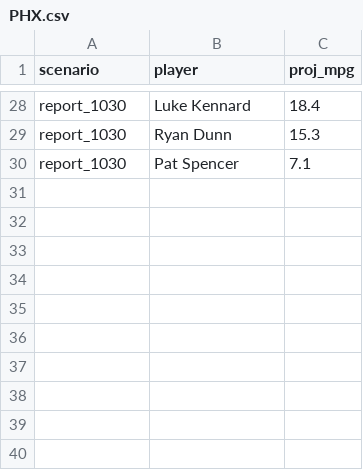
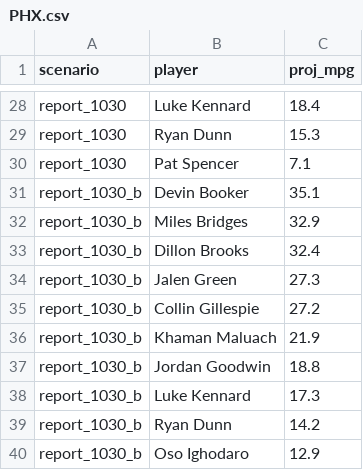
Before and after one commit to RohanRepala0/NBA_RFQ_2026_Models, a CSV file: cold_start_usage/scenarios/PHX.csv, drawn as a sheet; only a part is shown, gaps mark what is left out.

```diff
--- a/cold_start_usage/scenarios/PHX.csv
+++ b/cold_start_usage/scenarios/PHX.csv
@@ -30 +30,11 @@ report_1030,Ryan Dunn,15.3
 report_1030,Pat Spencer,7.1
+report_1030_b,Devin Booker,35.1
+report_1030_b,Miles Bridges,32.9
+report_1030_b,Dillon Brooks,32.4
+report_1030_b,Jalen Green,27.3
+report_1030_b,Collin Gillespie,27.2
+report_1030_b,Khaman Maluach,21.9
+report_1030_b,Jordan Goodwin,18.8
+report_1030_b,Luke Kennard,17.3
+report_1030_b,Ryan Dunn,14.2
+report_1030_b,Oso Ighodaro,12.9
```
Also changed, not shown: cold_start_usage/scenarios/GSW.csv.
